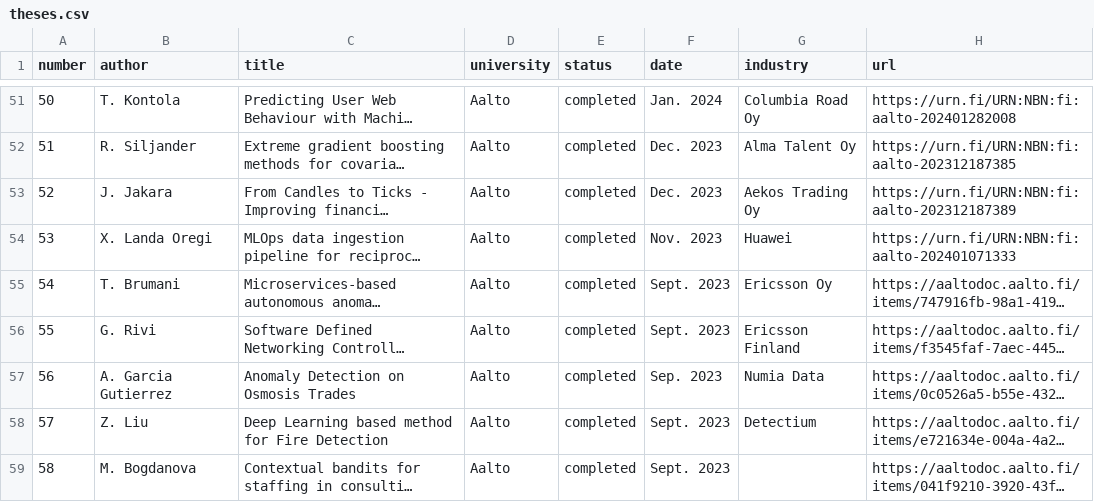
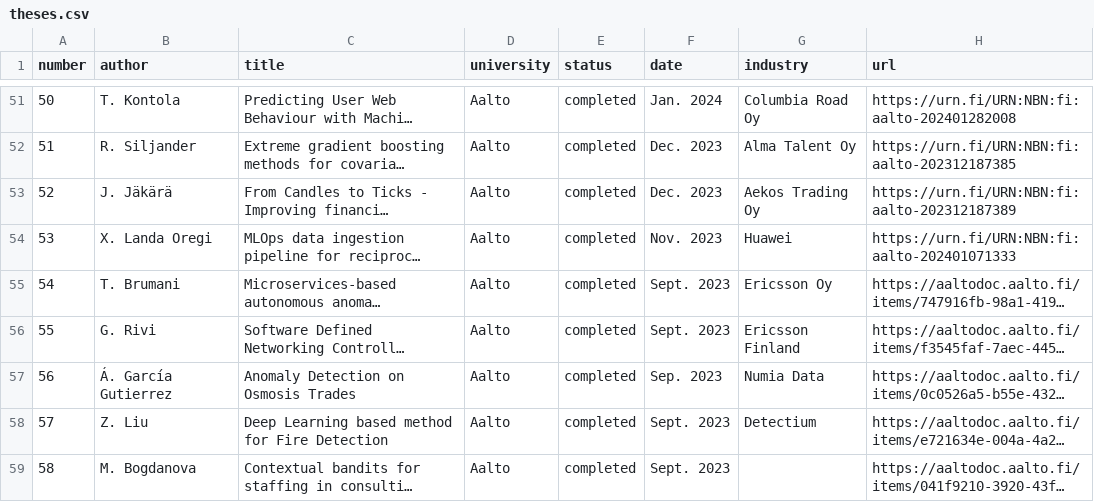
Before and after one commit to alexjungaalto/masterthesis, a CSV file: theses.csv, drawn as a sheet; only a part is shown, gaps mark what is left out; long unchanged cells end in …; the diff covers the shown part only; the diff names each change by its address in the sheet, - before the commit and + after, or states it on an @@ line.

```diff
--- a/theses.csv
+++ b/theses.csv
-B53 (author): J. Jakara
+B53 (author): J. Jäkärä
-B57 (author): A. Garcia Gutierrez
+B57 (author): Á. García Gutierrez
```
Also changed, not shown: 16 edited cells elsewhere in this file, 2 other files.
